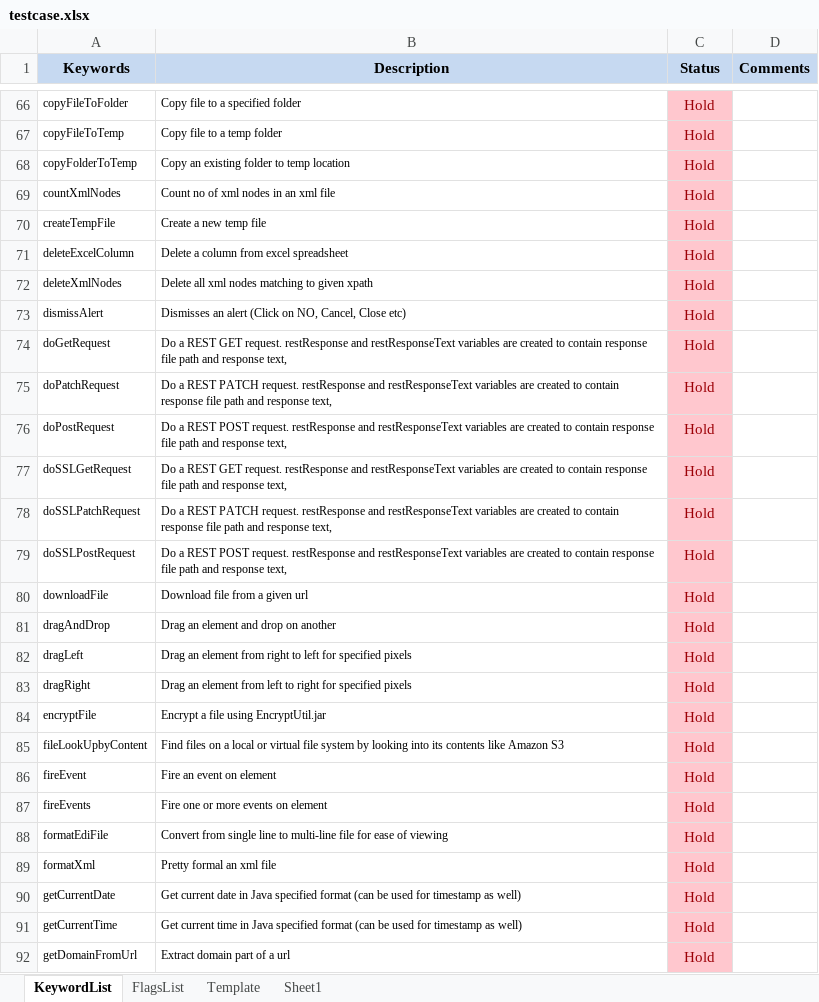
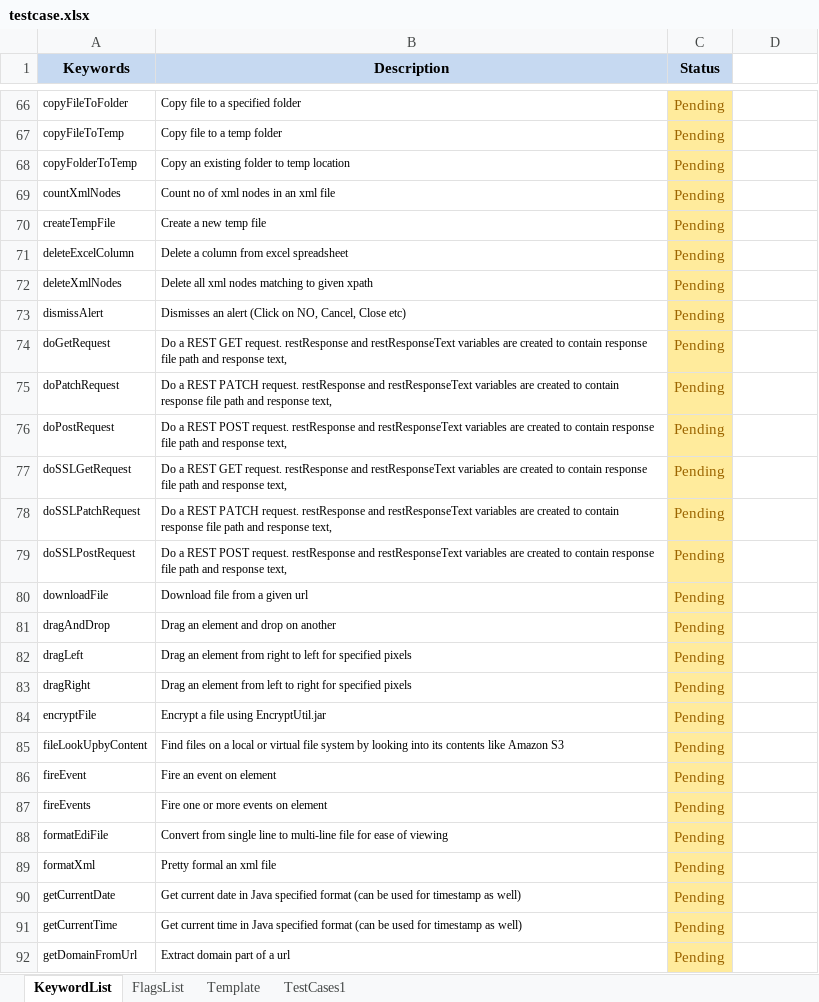
Before and after one commit to iamgauravkhanna/automation-repository-java, an Excel workbook: raftaar-core/assets/testcase.xlsx, sheet KeywordList, drawn as a sheet; only a part is shown, gaps mark what is left out; values as stored, in another font and other column widths than the file's, no borders; the diff covers the shown part only; the diff names each change by its address in the sheet, - before the commit and + after, or states it on an @@ line.

```diff
--- a/raftaar-core/assets/testcase.xlsx (sheet KeywordList)
+++ b/raftaar-core/assets/testcase.xlsx (sheet KeywordList)
-sheet tab: Sheet1
+sheet tab: TestCases1
-D1: Comments
+D1: (empty)
-D1 fill: #C6D9F1
+D1 fill: none
-C66:C92 (Status): Hold
+C66:C92 (Status): Pending
@@ C66:C92 fill: #FFC7CE → #FFEB9C, text colour: #9C0006 → #9C6500 @@
```
Also changed, not shown: 101 edited cells and cell formats elsewhere in this sheet, raftaar-core/assets/testdata.xlsx, 1 other file.
